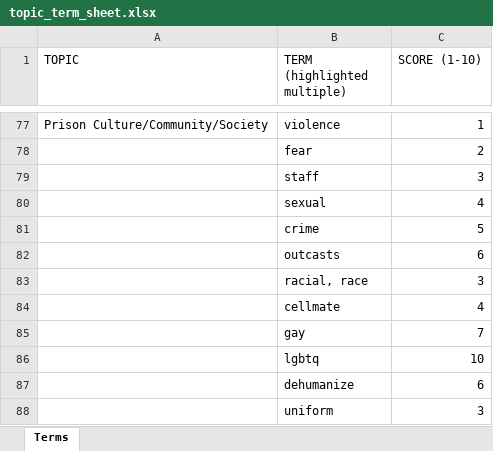
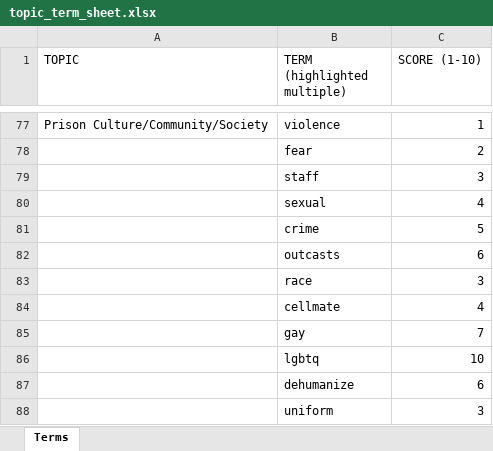
Before and after one commit to CS410-APWA/Product-v2, an Excel workbook: topic_term_sheet.xlsx, sheet Terms, drawn as a sheet; only a part is shown, gaps mark what is left out; values as stored, in another font and other column widths than the file's, no borders; conditional formats not drawn; the diff names each change by its address in the sheet, - before the commit and + after, or states it on an @@ line.

Commit message:
update topic sheet - Ines

```diff
--- a/topic_term_sheet.xlsx (sheet Terms)
+++ b/topic_term_sheet.xlsx (sheet Terms)
-B83 (TERM (highlighted multiple)): racial, race
+B83 (TERM (highlighted multiple)): race
```
